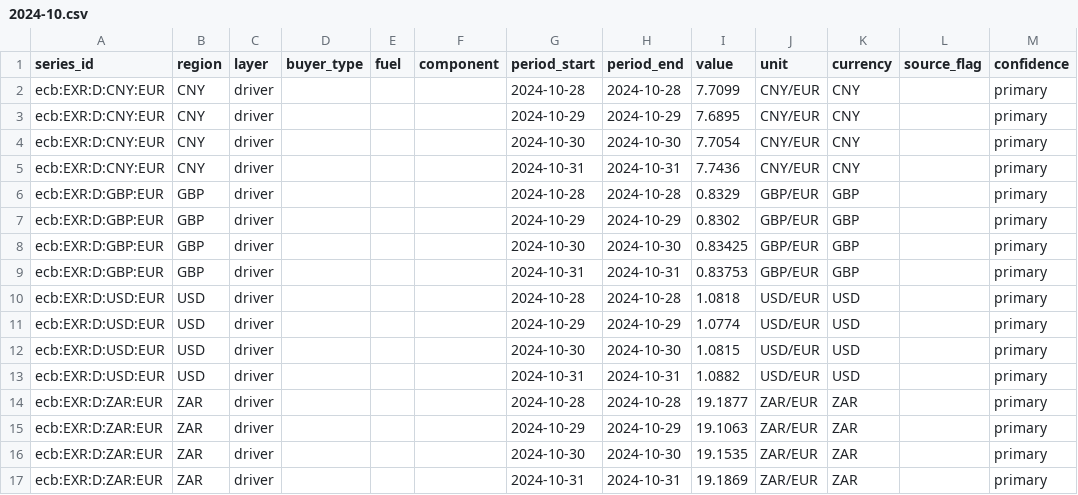
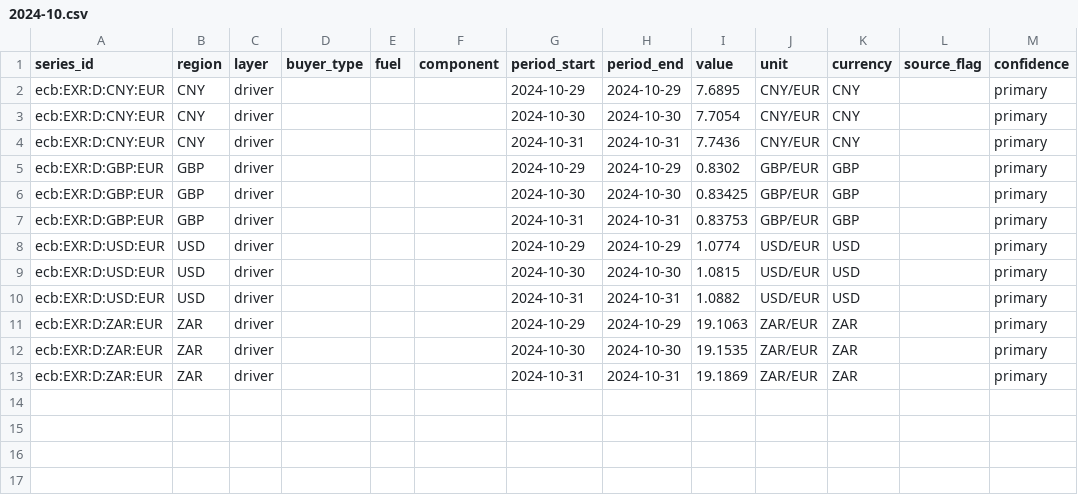
Before and after one commit to Bladetrain3r/Four-Corners-Index, a CSV file: data/series/daily/ecb__exr_daily/2024-10.csv, drawn as a sheet.

```diff
--- a/data/series/daily/ecb__exr_daily/2024-10.csv
+++ b/data/series/daily/ecb__exr_daily/2024-10.csv
@@ -1,3 +1,2 @@
 series_id,region,layer,buyer_type,fuel,component,period_start,period_end,value,unit,currency,source_flag,confidence
-ecb:EXR:D:CNY:EUR,CNY,driver,,,,2024-10-28,2024-10-28,7.7099,CNY/EUR,CNY,,primary
 ecb:EXR:D:CNY:EUR,CNY,driver,,,,2024-10-29,2024-10-29,7.6895,CNY/EUR,CNY,,primary
@@ -5,3 +4,2 @@ ecb:EXR:D:CNY:EUR,CNY,driver,,,,2024-10-30,2024-10-30,7.7054,CNY/EUR,CNY,,primar
 ecb:EXR:D:CNY:EUR,CNY,driver,,,,2024-10-31,2024-10-31,7.7436,CNY/EUR,CNY,,primary
-ecb:EXR:D:GBP:EUR,GBP,driver,,,,2024-10-28,2024-10-28,0.8329,GBP/EUR,GBP,,primary
 ecb:EXR:D:GBP:EUR,GBP,driver,,,,2024-10-29,2024-10-29,0.8302,GBP/EUR,GBP,,primary
@@ -9,3 +7,2 @@ ecb:EXR:D:GBP:EUR,GBP,driver,,,,2024-10-30,2024-10-30,0.83425,GBP/EUR,GBP,,prima
 ecb:EXR:D:GBP:EUR,GBP,driver,,,,2024-10-31,2024-10-31,0.83753,GBP/EUR,GBP,,primary
-ecb:EXR:D:USD:EUR,USD,driver,,,,2024-10-28,2024-10-28,1.0818,USD/EUR,USD,,primary
 ecb:EXR:D:USD:EUR,USD,driver,,,,2024-10-29,2024-10-29,1.0774,USD/EUR,USD,,primary
@@ -13,3 +10,2 @@ ecb:EXR:D:USD:EUR,USD,driver,,,,2024-10-30,2024-10-30,1.0815,USD/EUR,USD,,primar
 ecb:EXR:D:USD:EUR,USD,driver,,,,2024-10-31,2024-10-31,1.0882,USD/EUR,USD,,primary
-ecb:EXR:D:ZAR:EUR,ZAR,driver,,,,2024-10-28,2024-10-28,19.1877,ZAR/EUR,ZAR,,primary
 ecb:EXR:D:ZAR:EUR,ZAR,driver,,,,2024-10-29,2024-10-29,19.1063,ZAR/EUR,ZAR,,primary
```
Also changed, not shown: data/series/daily/ecb__exr_daily/2026-10.csv, 4 other files.
